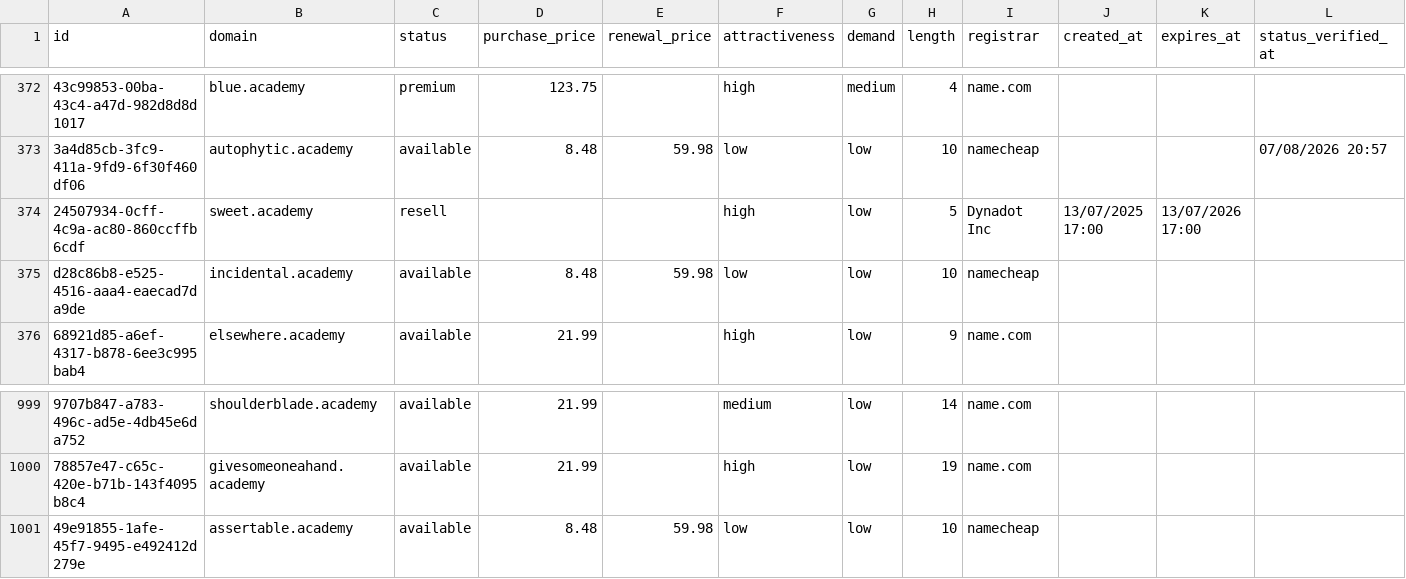
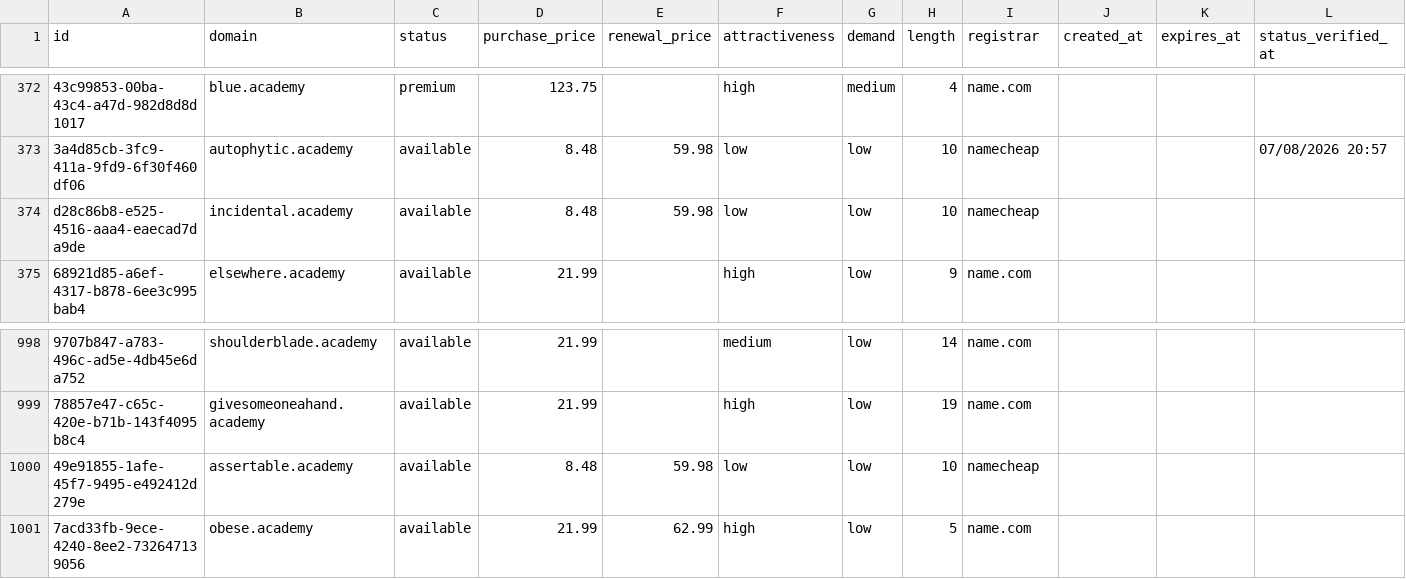
Before and after one commit to UniqueDomains/academy-oneword-domains, a CSV file: academy.csv, drawn as a sheet; only a part is shown, gaps mark what is left out; removed rows and columns are numbered as before the commit, all else as after; the diff names each change by its address in the sheet, - before the commit and + after, or states it on an @@ line.

Commit message:
Domains update

```diff
--- a/academy.csv
+++ b/academy.csv
-row 374: 24507934-0cff-4c9a-ac80-860ccffb6cdf | sweet.academy | resell |  |  | high | low | 5 | Dynadot Inc | 13/07/2025 17:00 | 13/07/2026 17:00
+row 1001: 7acd33fb-9ece-4240-8ee2-732647139056 | obese.academy | available | 21.99 | 62.99 | high | low | 5 | name.com
```
Also changed, not shown: 3 other files.
